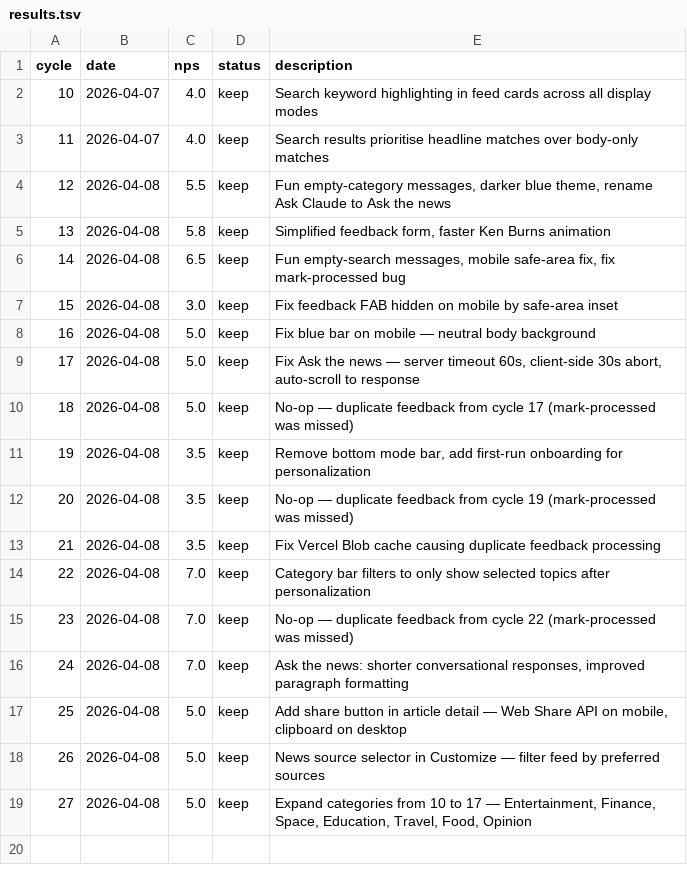
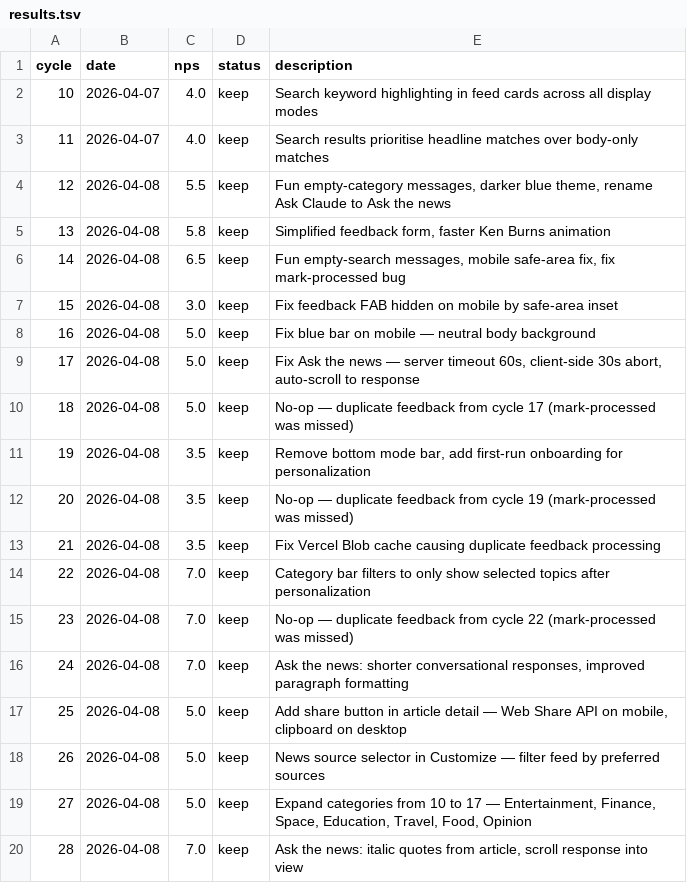
Before and after one commit to fabriciobloisi/AutoPMF, a TSV file: results.tsv, drawn as a sheet.

Commit message:
AutoLoop cycle 28: update logs

```diff
--- a/results.tsv
+++ b/results.tsv
@@ -19 +19,2 @@ cycle	date	nps	status	description
 27	2026-04-08	5.0	keep	Expand categories from 10 to 17 — Entertainment, Finance, Space, Education, Travel, Food, Opinion
+28	2026-04-08	7.0	keep	Ask the news: italic quotes from article, scroll response into view
```
Also changed, not shown: 2 other files.
